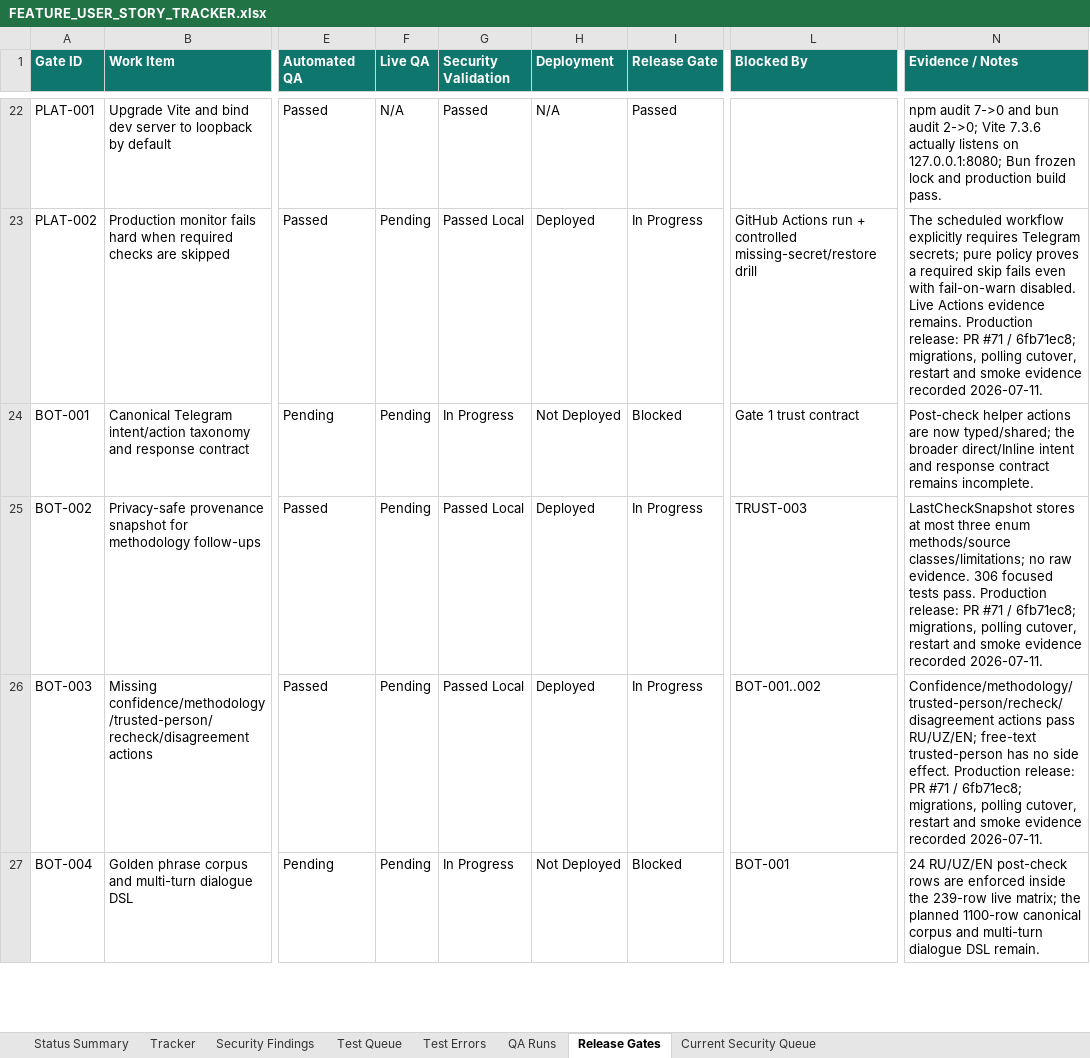
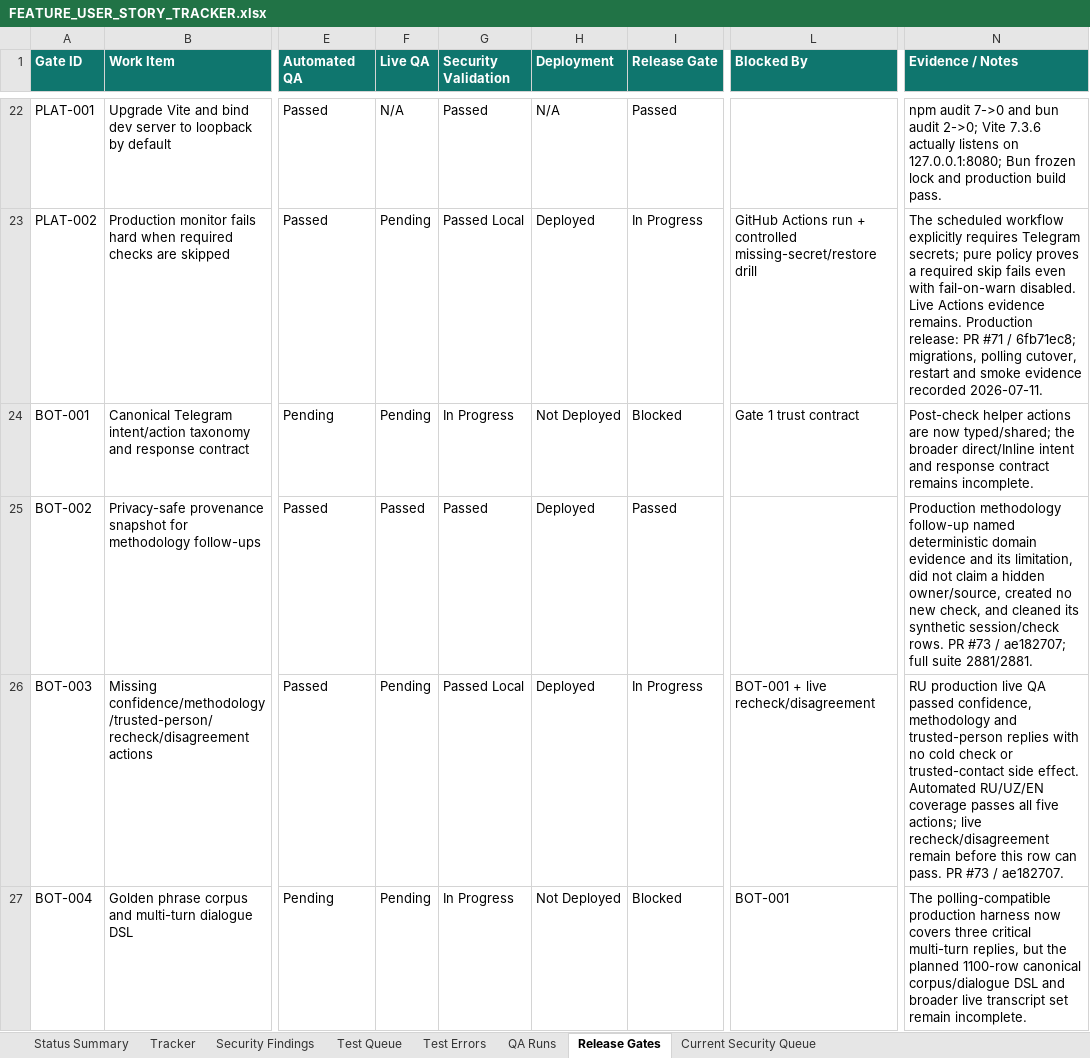
Before and after one commit to Web-pixel-creator/Scam-guard-Main, an Excel workbook: ai_docs/FEATURE_USER_STORY_TRACKER.xlsx, sheet Release Gates, drawn as a sheet; only a part is shown, gaps mark what is left out; values as stored, in another font and other column widths than the file's, no borders; conditional formats not drawn; the diff covers the shown part only; the diff names each change by its address in the sheet, - before the commit and + after, or states it on an @@ line.

Commit message:
docs: record polling Telegram QA evidence

```diff
--- a/ai_docs/FEATURE_USER_STORY_TRACKER.xlsx (sheet Release Gates)
+++ b/ai_docs/FEATURE_USER_STORY_TRACKER.xlsx (sheet Release Gates)
-F25 (Live QA): Pending
+F25 (Live QA): Passed
-G25 (Security Validation): Passed Local
+G25 (Security Validation): Passed
-I25 (Release Gate): In Progress
+I25 (Release Gate): Passed
-L25 (Blocked By): TRUST-003
+L25 (Blocked By): (empty)
-N25 (Evidence / Notes): LastCheckSnapshot stores at most three enum methods/source classes/limitations; no raw evidence. 306 focused tests pass. Production release: PR #71 / 6fb71ec8; migrations, polling cutover, restart and smoke evidence recorded 2026-07-11.
+N25 (Evidence / Notes): Production methodology follow-up named deterministic domain evidence and its limitation, did not claim a hidden owner/source, created no new check, and cleaned its synthetic session/check rows. PR #73 / ae182707; full suite 2881/2881.
-L26 (Blocked By): BOT-001..002
+L26 (Blocked By): BOT-001 + live recheck/disagreement
-N26 (Evidence / Notes): Confidence/methodology/trusted-person/recheck/disagreement actions pass RU/UZ/EN; free-text trusted-person has no side effect. Production release: PR #71 / 6fb71ec8; migrations, polling cutover, restart and smoke evidence recorded 2026-07-11.
+N26 (Evidence / Notes): RU production live QA passed confidence, methodology and trusted-person replies with no cold check or trusted-contact side effect. Automated RU/UZ/EN coverage passes all five actions; live recheck/disagreement remain before this row can pass. PR #73 / ae182707.
-N27 (Evidence / Notes): 24 RU/UZ/EN post-check rows are enforced inside the 239-row live matrix; the planned 1100-row canonical corpus and multi-turn dialogue DSL remain.
+N27 (Evidence / Notes): The polling-compatible production harness now covers three critical multi-turn replies, but the planned 1100-row canonical corpus/dialogue DSL and broader live transcript set remain incomplete.
```
Also changed, not shown: 1 added row and 1 edited cell elsewhere in this sheet, sheet Current Security Queue, sheet QA Runs, sheet Status Summary.
